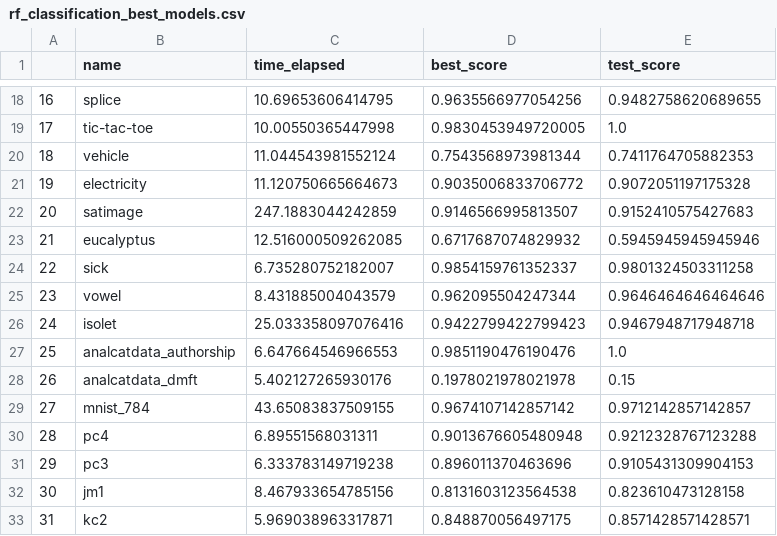
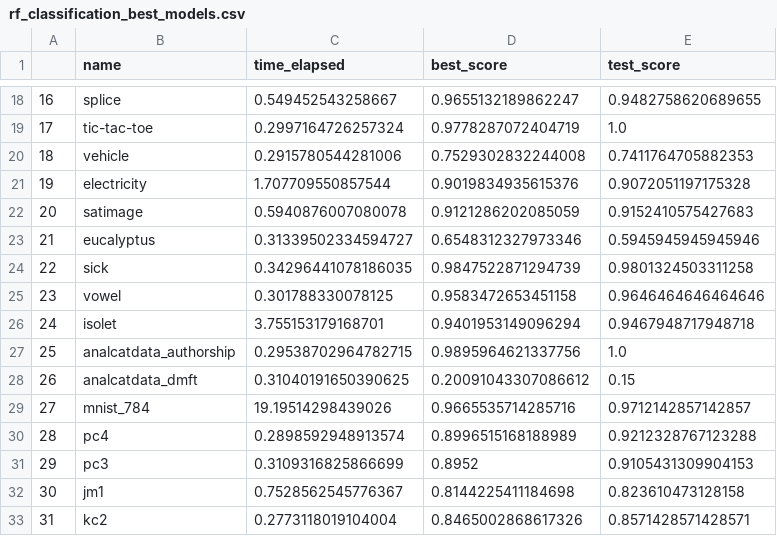
Before and after one commit to Sharad30/grid-vs-random-vs-bayesian-search, a CSV file: rf_classification_best_models.csv, drawn as a sheet; only a part is shown, gaps mark what is left out; the diff covers the shown part only.

```diff
--- a/rf_classification_best_models.csv
+++ b/rf_classification_best_models.csv
@@ -18,16 +18,16 @@
-16,splice,10.69653606414795,0.9635566977054256,0.9482758620689655
-17,tic-tac-toe,10.00550365447998,0.9830453949720005,1.0
-18,vehicle,11.044543981552124,0.7543568973981344,0.7411764705882353
-19,electricity,11.120750665664673,0.9035006833706772,0.9072051197175328
-20,satimage,247.1883044242859,0.9146566995813507,0.9152410575427683
-21,eucalyptus,12.516000509262085,0.6717687074829932,0.5945945945945946
-22,sick,6.735280752182007,0.9854159761352337,0.9801324503311258
-23,vowel,8.431885004043579,0.962095504247344,0.9646464646464646
-24,isolet,25.033358097076416,0.9422799422799423,0.9467948717948718
-25,analcatdata_authorship,6.647664546966553,0.9851190476190476,1.0
-26,analcatdata_dmft,5.402127265930176,0.1978021978021978,0.15
-27,mnist_784,43.65083837509155,0.9674107142857142,0.9712142857142857
-28,pc4,6.89551568031311,0.9013676605480948,0.9212328767123288
-29,pc3,6.333783149719238,0.896011370463696,0.9105431309904153
-30,jm1,8.467933654785156,0.8131603123564538,0.823610473128158
-31,kc2,5.969038963317871,0.848870056497175,0.8571428571428571
+16,splice,0.549452543258667,0.9655132189862247,0.9482758620689655
+17,tic-tac-toe,0.2997164726257324,0.9778287072404719,1.0
+18,vehicle,0.2915780544281006,0.7529302832244008,0.7411764705882353
+19,electricity,1.707709550857544,0.9019834935615376,0.9072051197175328
+20,satimage,0.5940876007080078,0.9121286202085059,0.9152410575427683
+21,eucalyptus,0.31339502334594727,0.6548312327973346,0.5945945945945946
+22,sick,0.34296441078186035,0.9847522871294739,0.9801324503311258
+23,vowel,0.301788330078125,0.9583472653451158,0.9646464646464646
+24,isolet,3.755153179168701,0.9401953149096294,0.9467948717948718
+25,analcatdata_authorship,0.29538702964782715,0.9895964621337756,1.0
+26,analcatdata_dmft,0.31040191650390625,0.20091043307086612,0.15
+27,mnist_784,19.19514298439026,0.9665535714285716,0.9712142857142857
+28,pc4,0.2898592948913574,0.8996515168188989,0.9212328767123288
+29,pc3,0.3109316825866699,0.8952,0.9105431309904153
+30,jm1,0.7528562545776367,0.8144225411184698,0.823610473128158
+31,kc2,0.2773118019104004,0.8465002868617326,0.8571428571428571
```
Also changed, not shown: 112 edited cells elsewhere in this file, rf_classification_all_models.csv, xgb_classification_all_models.csv, 2 other files.
